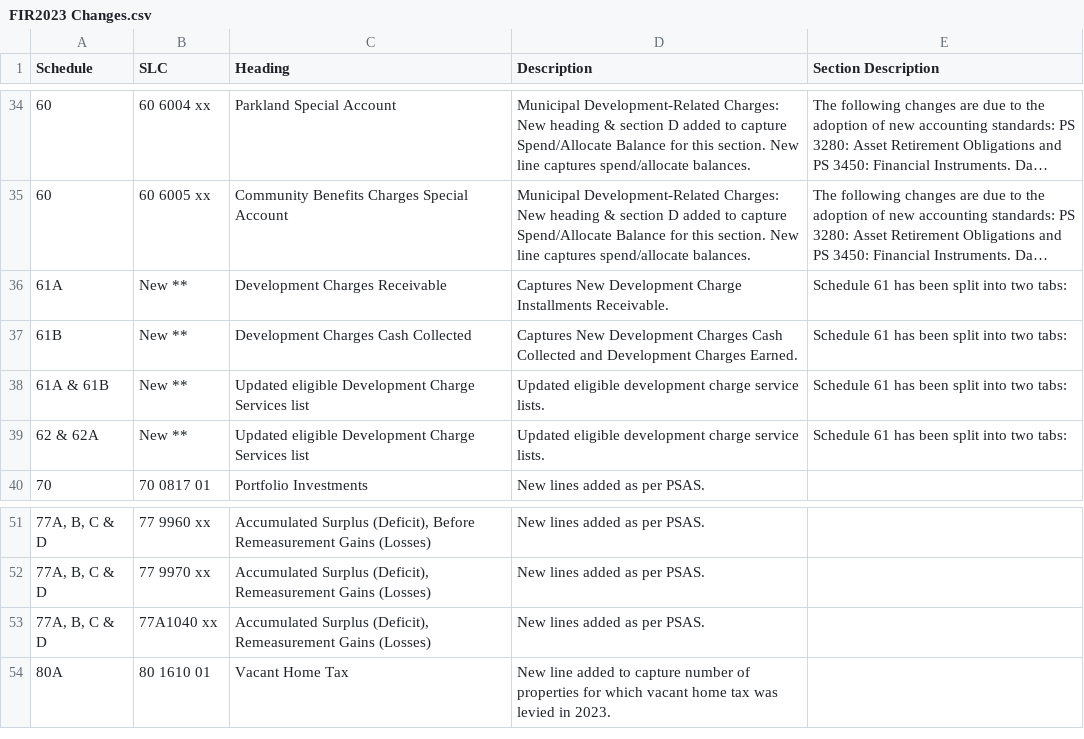
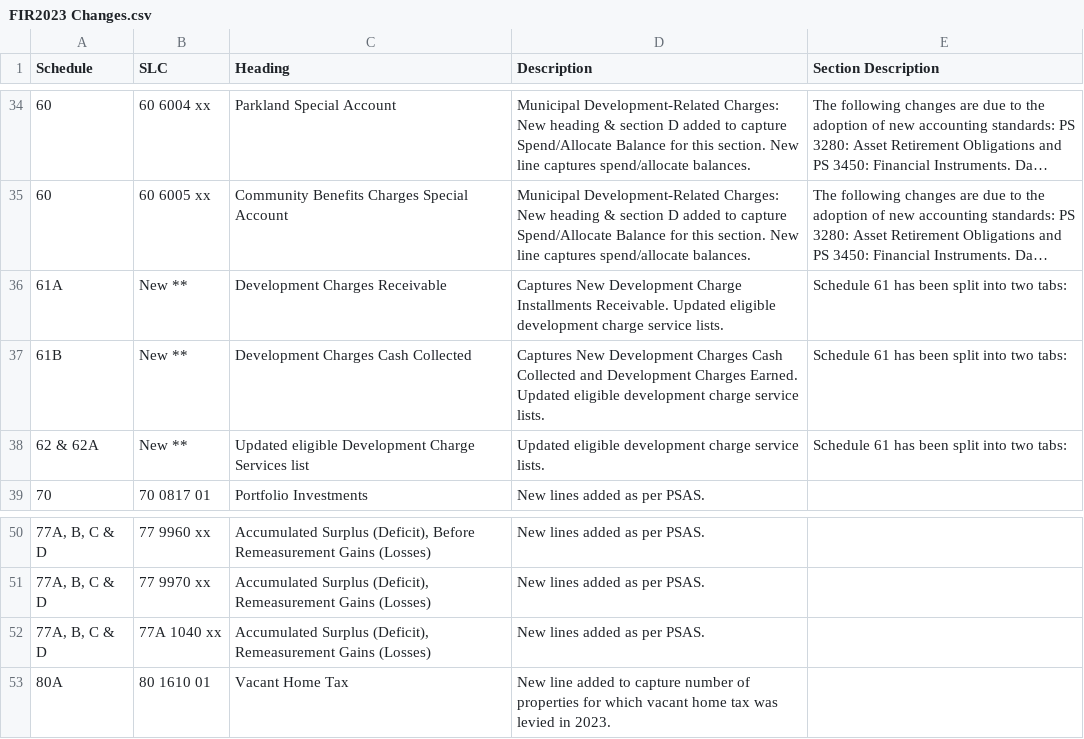
Before and after one commit to tallcoleman/municipal_finances, a CSV file: fir_instructions/change_logs/semantic_extraction/FIR2023 Changes.csv, drawn as a sheet; only a part is shown, gaps mark what is left out; long unchanged cells end in …; removed rows and columns are numbered as before the commit, all else as after; the diff names each change by its address in the sheet, - before the commit and + after, or states it on an @@ line.

```diff
--- a/fir_instructions/change_logs/semantic_extraction/FIR2023 Changes.csv
+++ b/fir_instructions/change_logs/semantic_extraction/FIR2023 Changes.csv
-D36 (Description): …Installments Receivable.
+D36 (Description): …Installments Receivable. Updated eligible development charge service lists.
-D37 (Description): …Charges Earned.
+D37 (Description): …Charges Earned. Updated eligible development charge service lists.
-row 38: 61A & 61B | New ** | Updated eligible Development Charge Services list | Updated eligible development charge service lists. | Schedule 61 has been split into two tabs:
-B52 (SLC): 77A1040 xx
+B52 (SLC): 77A 1040 xx
```
Also changed, not shown: 11 other files.
